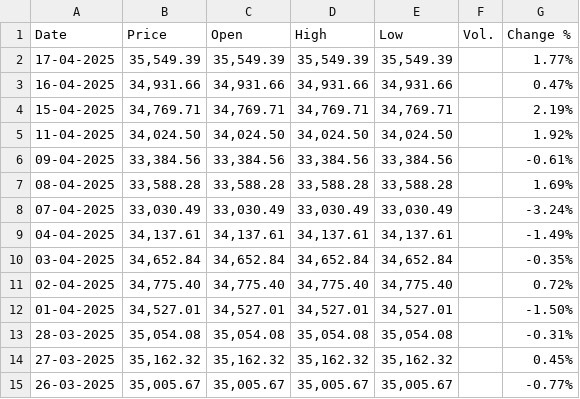
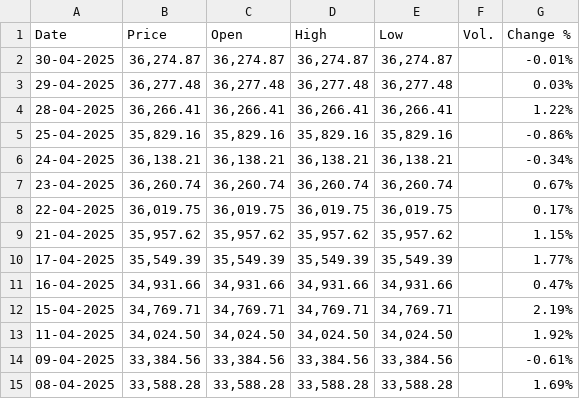
Before and after one commit to tomelam/PortfolioAnalyzer, a CSV file: data/NIFTY Total Returns Historical Data.csv, drawn as a sheet; only a part is shown; the shorter side is filled out with more unchanged rows; the diff names each change by its address in the sheet, - before the commit and + after, or states it on an @@ line.

```diff
--- a/data/NIFTY Total Returns Historical Data.csv
+++ b/data/NIFTY Total Returns Historical Data.csv
+row 2: 30-04-2025 | 36,274.87 | 36,274.87 | 36,274.87 | 36,274.87 |  | -0.01%
+row 3: 29-04-2025 | 36,277.48 | 36,277.48 | 36,277.48 | 36,277.48 |  | 0.03%
+row 4: 28-04-2025 | 36,266.41 | 36,266.41 | 36,266.41 | 36,266.41 |  | 1.22%
+row 5: 25-04-2025 | 35,829.16 | 35,829.16 | 35,829.16 | 35,829.16 |  | -0.86%
+row 6: 24-04-2025 | 36,138.21 | 36,138.21 | 36,138.21 | 36,138.21 |  | -0.34%
+row 7: 23-04-2025 | 36,260.74 | 36,260.74 | 36,260.74 | 36,260.74 |  | 0.67%
+row 8: 22-04-2025 | 36,019.75 | 36,019.75 | 36,019.75 | 36,019.75 |  | 0.17%
+row 9: 21-04-2025 | 35,957.62 | 35,957.62 | 35,957.62 | 35,957.62 |  | 1.15%
```
Also changed, not shown: 3 other files.
